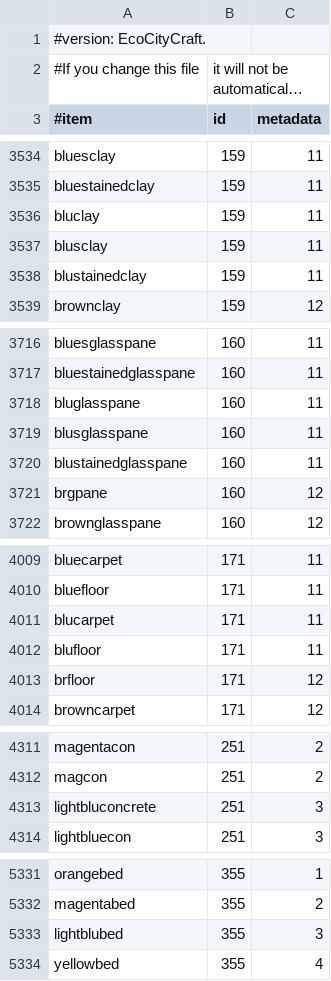
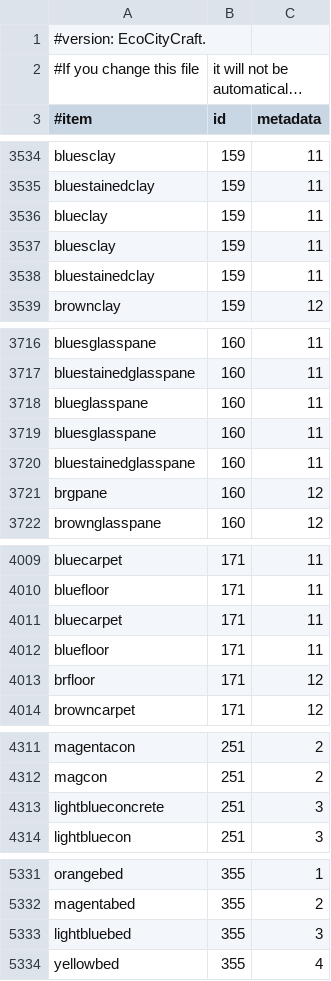
Before and after one commit to OinkyOverlord/items.csv, a CSV file: items.csv, drawn as a sheet; only a part is shown, gaps mark what is left out; long unchanged cells end in …; the diff covers the shown part only.

```diff
--- a/items.csv
+++ b/items.csv
@@ -3535,5 +3535,5 @@ bluesclay,159,11
 bluestainedclay,159,11
-bluclay,159,11
-blusclay,159,11
-blustainedclay,159,11
+blueclay,159,11
+bluesclay,159,11
+bluestainedclay,159,11
 brownclay,159,12
@@ -3717,5 +3717,5 @@ bluesglasspane,160,11
 bluestainedglasspane,160,11
-bluglasspane,160,11
-blusglasspane,160,11
-blustainedglasspane,160,11
+blueglasspane,160,11
+bluesglasspane,160,11
+bluestainedglasspane,160,11
 brgpane,160,12
@@ -4010,4 +4010,4 @@ bluecarpet,171,11
 bluefloor,171,11
-blucarpet,171,11
-blufloor,171,11
+bluecarpet,171,11
+bluefloor,171,11
 brfloor,171,12
@@ -4312,3 +4312,3 @@ magentacon,251,2
 magcon,251,2
-lightbluconcrete,251,3
+lightblueconcrete,251,3
 lightbluecon,251,3
@@ -5332,3 +5332,3 @@ orangebed,355,1
 magentabed,355,2
-lightblubed,355,3
+lightbluebed,355,3
 yellowbed,355,4
```
Also changed, not shown: 34 edited cells elsewhere in this file.
